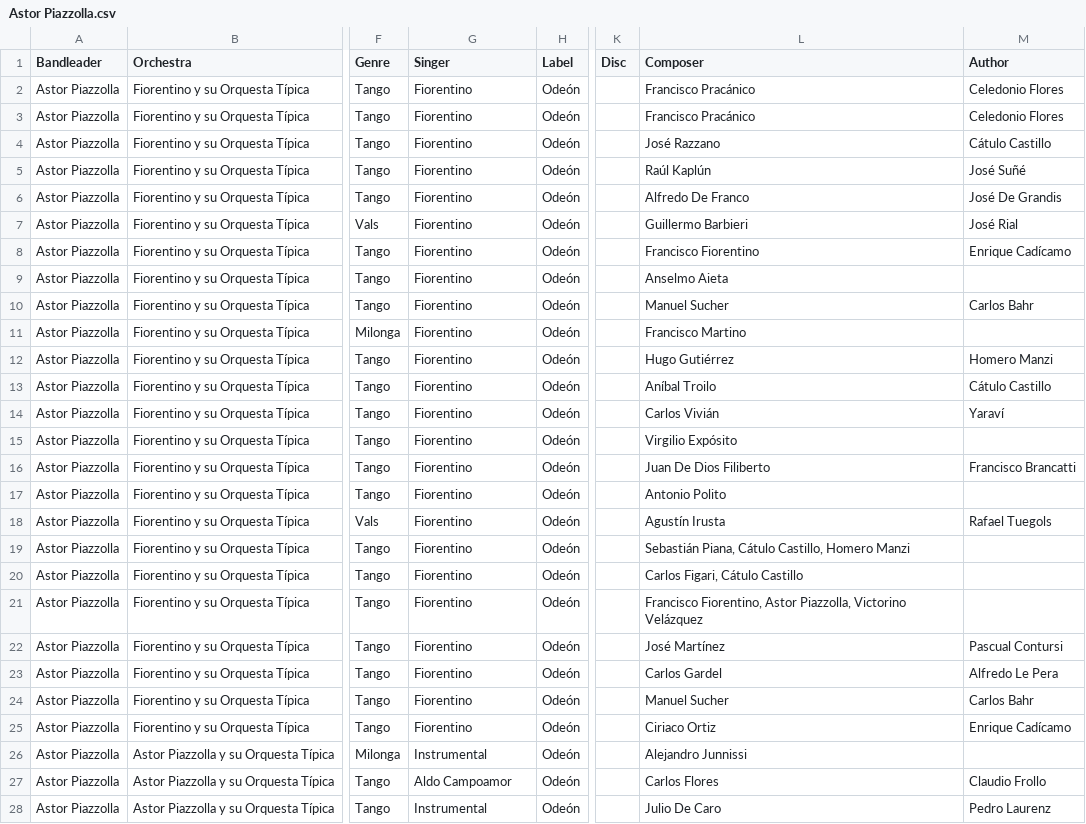
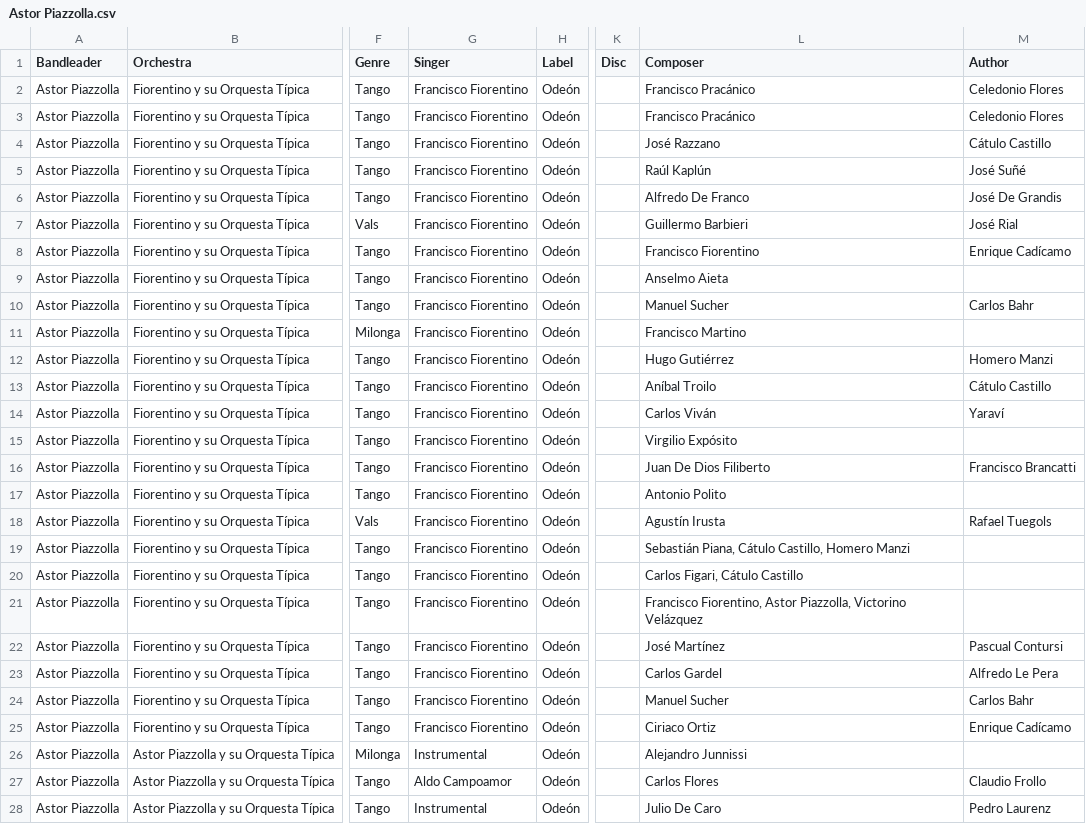
Before and after one commit to sericson0/tango-discographies, a CSV file: csv_files/Astor Piazzolla.csv, drawn as a sheet; only a part is shown, gaps mark what is left out; the diff covers the shown part only; the diff names each change by its address in the sheet, - before the commit and + after, or states it on an @@ line.

```diff
--- a/csv_files/Astor Piazzolla.csv
+++ b/csv_files/Astor Piazzolla.csv
-G2:G25 (Singer): Fiorentino
+G2:G25 (Singer): Francisco Fiorentino
-L14 (Composer): Carlos Vivián
+L14 (Composer): Carlos Viván
```
Also changed, not shown: 86 edited cells elsewhere in this file, csv_files/Anibal Troilo.csv, csv_files/Armando Pontier.csv, 38 other files.
